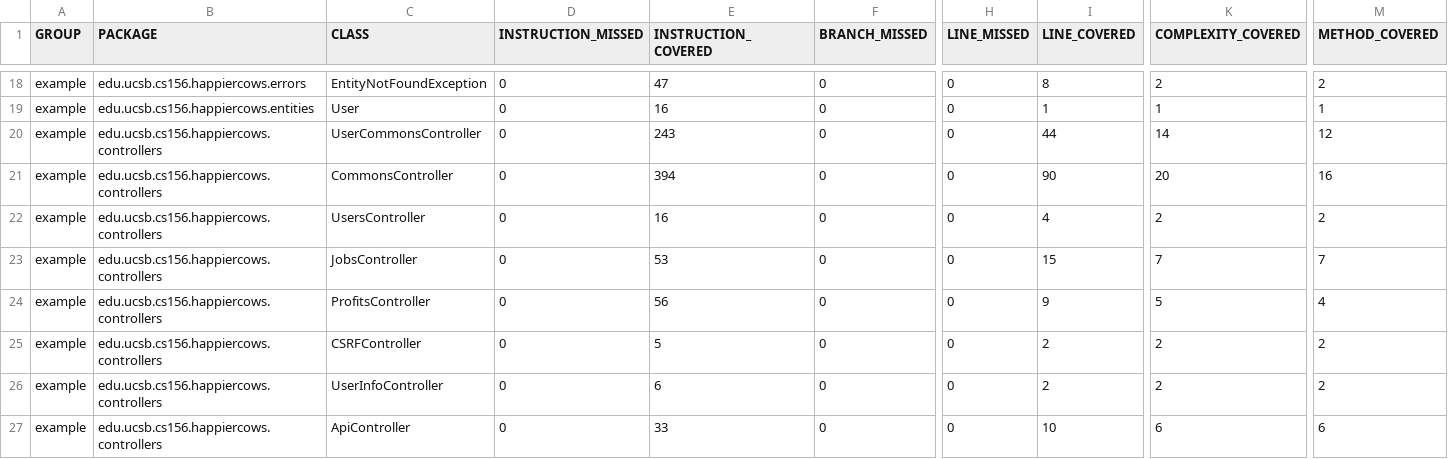
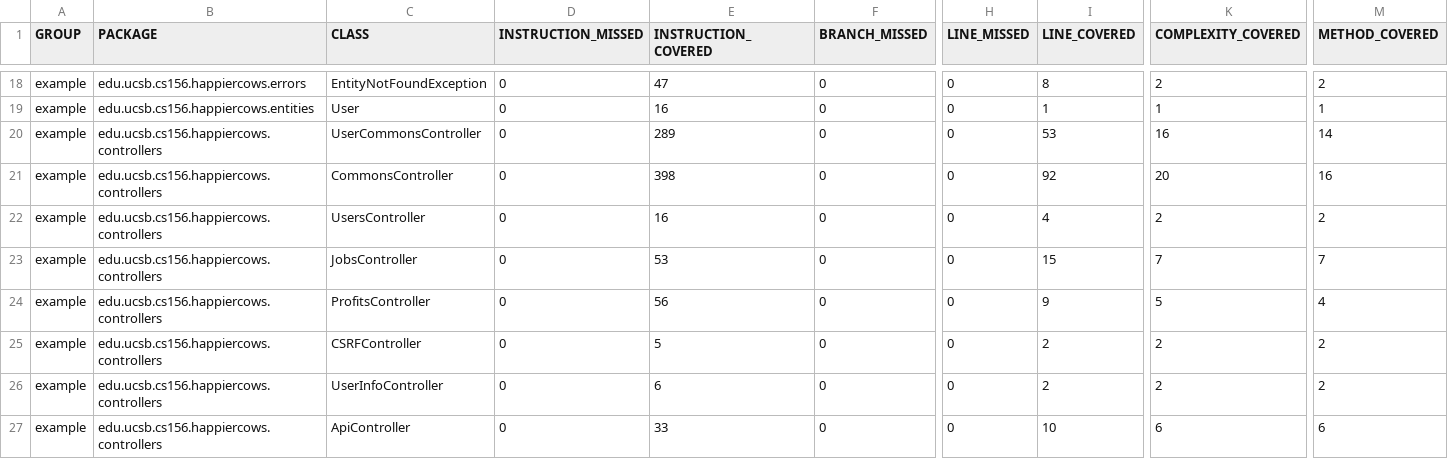
Before and after one commit to ucsb-cs156-s23/proj-happycows-s23-6pm-4, a CSV file: prs/51/jacoco/jacoco.csv, drawn as a sheet; only a part is shown, gaps mark what is left out; the diff names each change by its address in the sheet, - before the commit and + after, or states it on an @@ line.

```diff
--- a/prs/51/jacoco/jacoco.csv
+++ b/prs/51/jacoco/jacoco.csv
-E20 (INSTRUCTION_COVERED): 243
+E20 (INSTRUCTION_COVERED): 289
-I20 (LINE_COVERED): 44
+I20 (LINE_COVERED): 53
-K20 (COMPLEXITY_COVERED): 14
+K20 (COMPLEXITY_COVERED): 16
-M20 (METHOD_COVERED): 12
+M20 (METHOD_COVERED): 14
-E21 (INSTRUCTION_COVERED): 394
+E21 (INSTRUCTION_COVERED): 398
-I21 (LINE_COVERED): 90
+I21 (LINE_COVERED): 92
```
Also changed, not shown: 9 other files.
